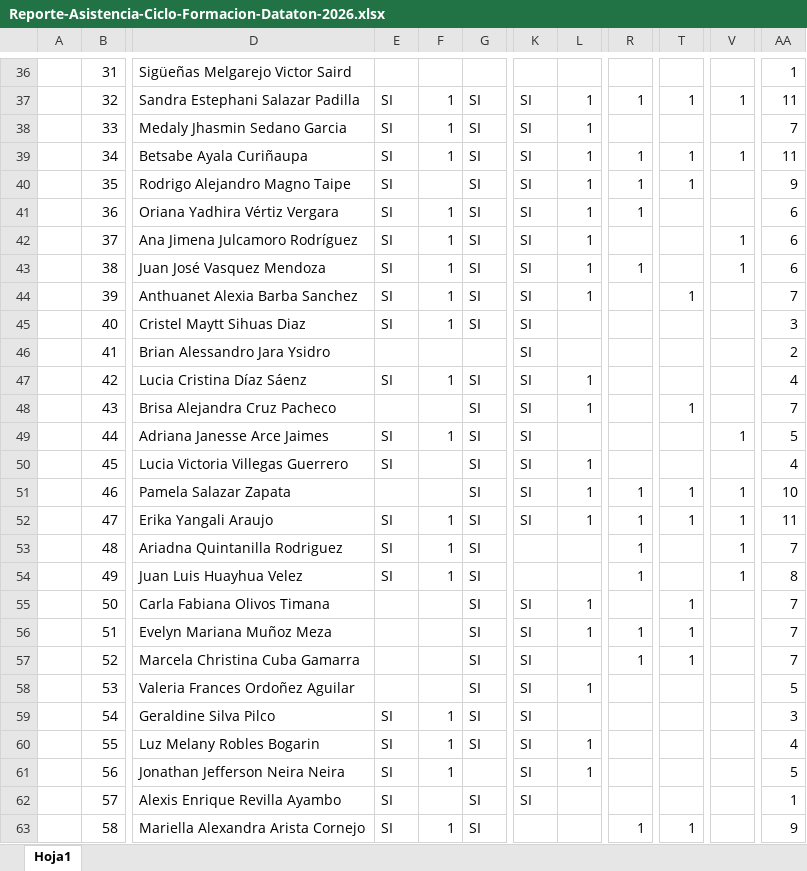
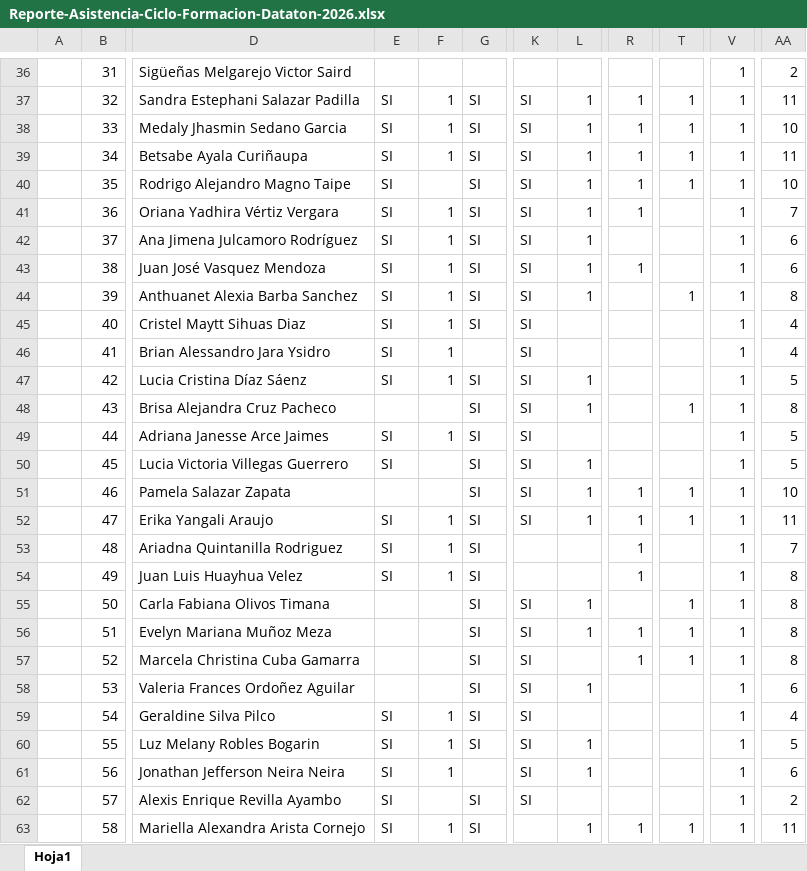
Before and after one commit to aotero1703/DATATON-WEB, an Excel workbook: material/asistencia/Reporte-Asistencia-Ciclo-Formacion-Dataton-2026.xlsx, sheet Hoja1, drawn as a sheet; only a part is shown, gaps mark what is left out; values as stored, in another font and other column widths than the file's, no cell formats; the diff covers the shown part only; the diff names each change by its address in the sheet, - before the commit and + after, or states it on an @@ line.

```diff
--- a/material/asistencia/Reporte-Asistencia-Ciclo-Formacion-Dataton-2026.xlsx (sheet Hoja1)
+++ b/material/asistencia/Reporte-Asistencia-Ciclo-Formacion-Dataton-2026.xlsx (sheet Hoja1)
-V36: (empty)
+V36: 1
-AA36: 1
+AA36: 2
-R38: (empty)
+R38: 1
-T38: (empty)
+T38: 1
-V38: (empty)
+V38: 1
-AA38: 7
+AA38: 10
-V40:V41: (empty)
+V40:V41: 1
-AA40: 9
+AA40: 10
-AA41: 6
+AA41: 7
-V44:V48: (empty)
+V44:V48: 1
-AA44: 7
+AA44: 8
-AA45: 3
+AA45: 4
-E46: (empty)
+E46: SI
-F46: (empty)
+F46: 1
-AA46: 2
+AA46: 4
-AA47: 4
+AA47: 5
-AA48: 7
+AA48: 8
-V50: (empty)
+V50: 1
-AA50: 4
+AA50: 5
-V55:V63: (empty)
+V55:V63: 1
-AA55:AA57: 7
+AA55:AA57: 8
-AA58: 5
+AA58: 6
-AA59: 3
+AA59: 4
-AA60: 4
+AA60: 5
-AA61: 5
+AA61: 6
-AA62: 1
+AA62: 2
-L63: (empty)
+L63: 1
-AA63: 9
+AA63: 11
```
Also changed, not shown: 140 edited cells elsewhere in this sheet, cell formats.
